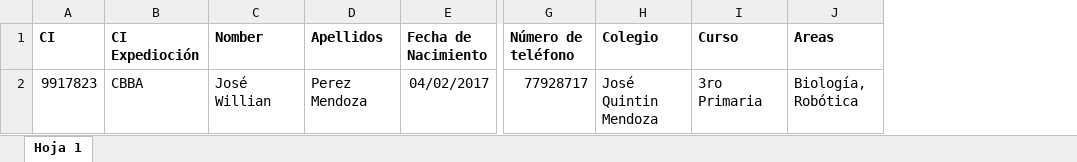
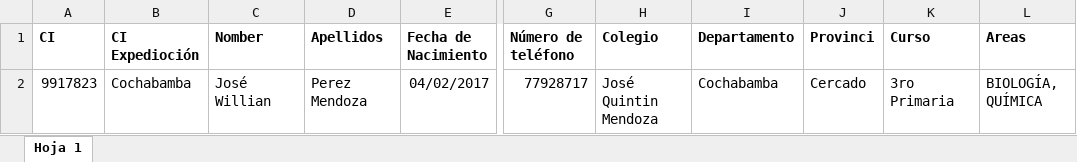
Before and after one commit to MichicosmicoSolutions/ohsansi_api, an Excel workbook: public/templates/Plantilla-inscripciones.xlsx, sheet Hoja 1, drawn as a sheet; only a part is shown, gaps mark what is left out; values as stored, in another font and other column widths than the file's, no borders; charts and pictures not drawn; addresses are those after the commit; the diff names each change by its address in the sheet, - before the commit and + after, or states it on an @@ line.

Commit message:
feat: add excel import functionality and update dependencies

```diff
--- a/public/templates/Plantilla-inscripciones.xlsx (sheet Hoja 1)
+++ b/public/templates/Plantilla-inscripciones.xlsx (sheet Hoja 1)
+column I (Departamento), row 2: Cochabamba
+column J (Provinci), row 2: Cercado
-B2 (CI Expedioción): CBBA
+B2 (CI Expedioción): Cochabamba
-L2 (Areas): Biología, Robótica
+L2 (Areas): BIOLOGÍA, QUÍMICA
```
Also changed, not shown: charts or pictures, 9 other files.
